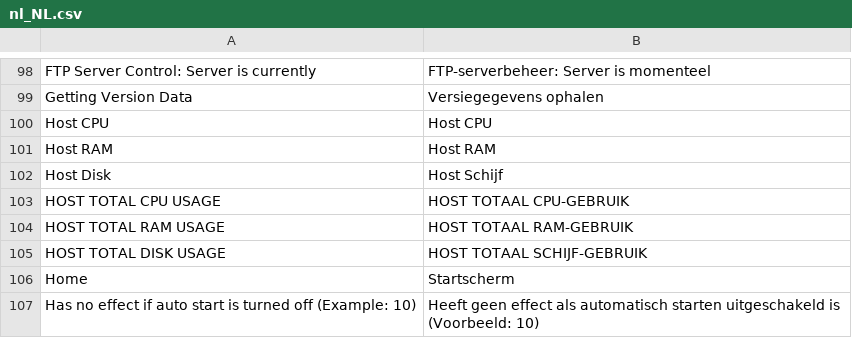
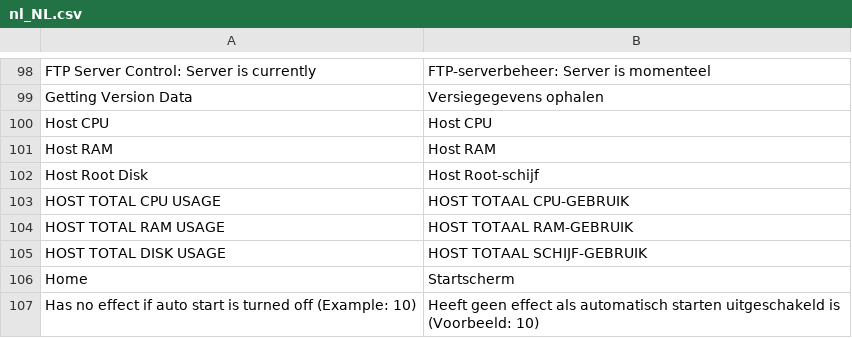
Before and after one commit to runcitadel/crafty-web, a CSV file: app/web/translations/nl_NL.csv, drawn as a sheet; only a part is shown, gaps mark what is left out.

Commit message:
Revert "Added Option to change disk usage disk"
This reverts commit be564ce8d5f3572b1c48b23d8f4881234c09b906.

```diff
--- a/app/web/translations/nl_NL.csv
+++ b/app/web/translations/nl_NL.csv
@@ -101,3 +101,3 @@ Host CPU, Host CPU
 Host RAM, Host RAM
-Host Disk, Host Schijf
+Host Root Disk, Host  Root-schijf
 HOST TOTAL CPU USAGE, HOST TOTAAL CPU-GEBRUIK
```
Also changed, not shown: app/web/translations/es_ES.csv, app/web/translations/fr_FR.csv, 8 other files.
